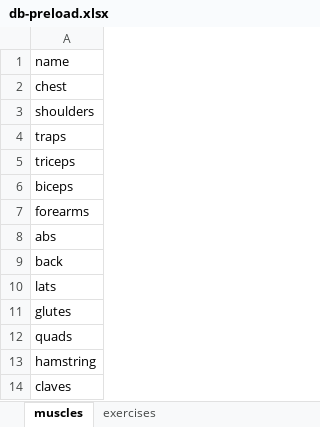
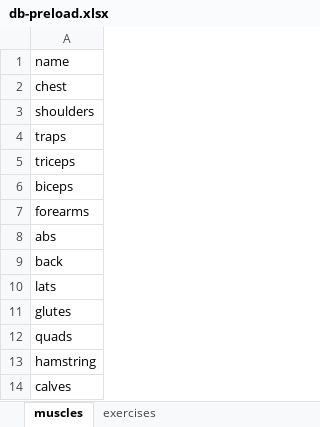
Before and after one commit to EduardDumitrescul/Liftio, an Excel workbook: data/db-preload.xlsx, sheet muscles, drawn as a sheet; values as stored, in another font and other column widths than the file's, no borders; the diff names each change by its address in the sheet, - before the commit and + after, or states it on an @@ line.

Commit message:
data: fixed typo

```diff
--- a/data/db-preload.xlsx (sheet muscles)
+++ b/data/db-preload.xlsx (sheet muscles)
-A14: claves
+A14: calves
```
